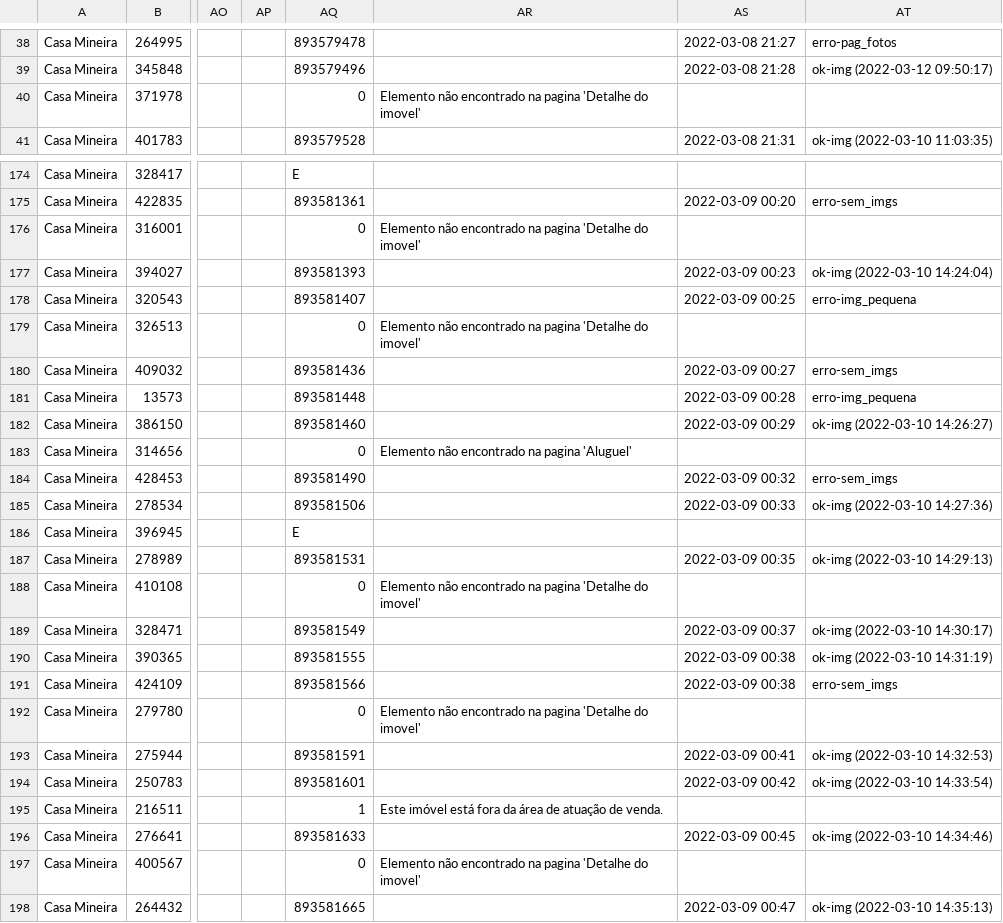
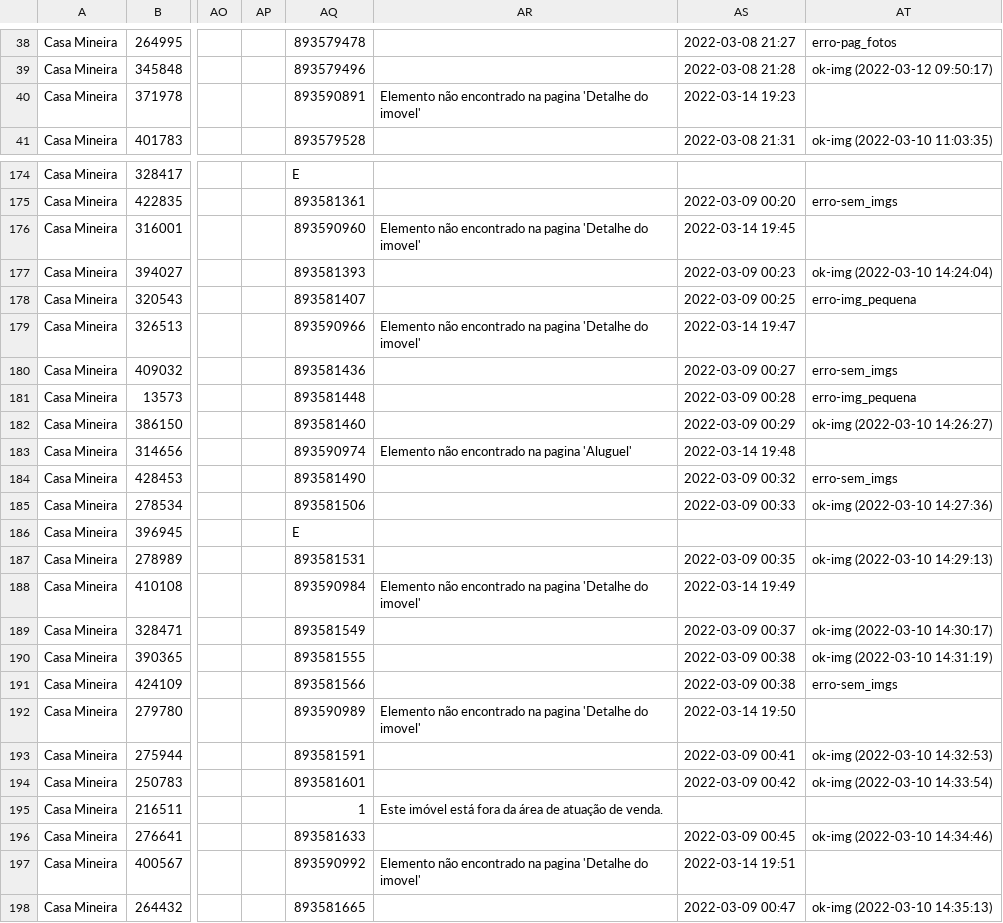
Before and after one commit to joaoalves16/papa_leguas, a CSV file: arquivos/dados14.csv, drawn as a sheet; only a part is shown, gaps mark what is left out; the diff covers the shown part only; the diff names each change by its address in the sheet, - before the commit and + after, or states it on an @@ line.

```diff
--- a/arquivos/dados14.csv
+++ b/arquivos/dados14.csv
-AQ40: 0
+AQ40: 893590891
-AS40: (empty)
+AS40: 2022-03-14 19:23
-AQ176: 0
+AQ176: 893590960
-AS176: (empty)
+AS176: 2022-03-14 19:45
-AQ179: 0
+AQ179: 893590966
-AS179: (empty)
+AS179: 2022-03-14 19:47
-AQ183: 0
+AQ183: 893590974
-AS183: (empty)
+AS183: 2022-03-14 19:48
-AQ188: 0
+AQ188: 893590984
-AS188: (empty)
+AS188: 2022-03-14 19:49
-AQ192: 0
+AQ192: 893590989
-AS192: (empty)
+AS192: 2022-03-14 19:50
-AQ197: 0
+AQ197: 893590992
-AS197: (empty)
+AS197: 2022-03-14 19:51
```
Also changed, not shown: 62 edited cells elsewhere in this file, arquivos/dados15.csv, arquivos/dados16.csv, 13 other files.
